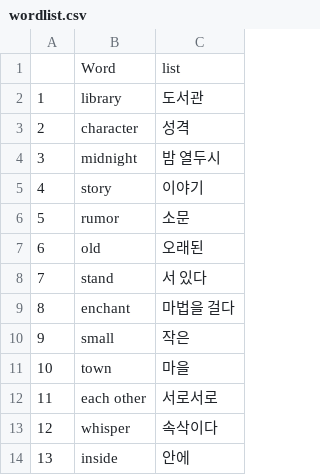
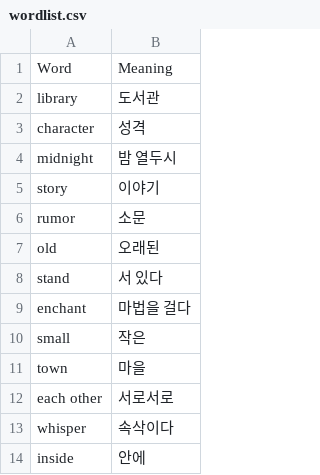
Before and after one commit to KY7437/G01Final, a CSV file: wordlist.csv, drawn as a sheet; only a part is shown; removed rows and columns are numbered as before the commit, all else as after; the diff names each change by its address in the sheet, - before the commit and + after, or states it on an @@ line.

Commit message:
Update wordlist.csv

```diff
--- a/wordlist.csv
+++ b/wordlist.csv
-column A, rows 2-14: 1 | 2 | 3 | 4 | 5 | 6 | 7 | 8 | 9 | 10 | 11 | 12 | 13
-B1: list
+B1: Meaning
```
